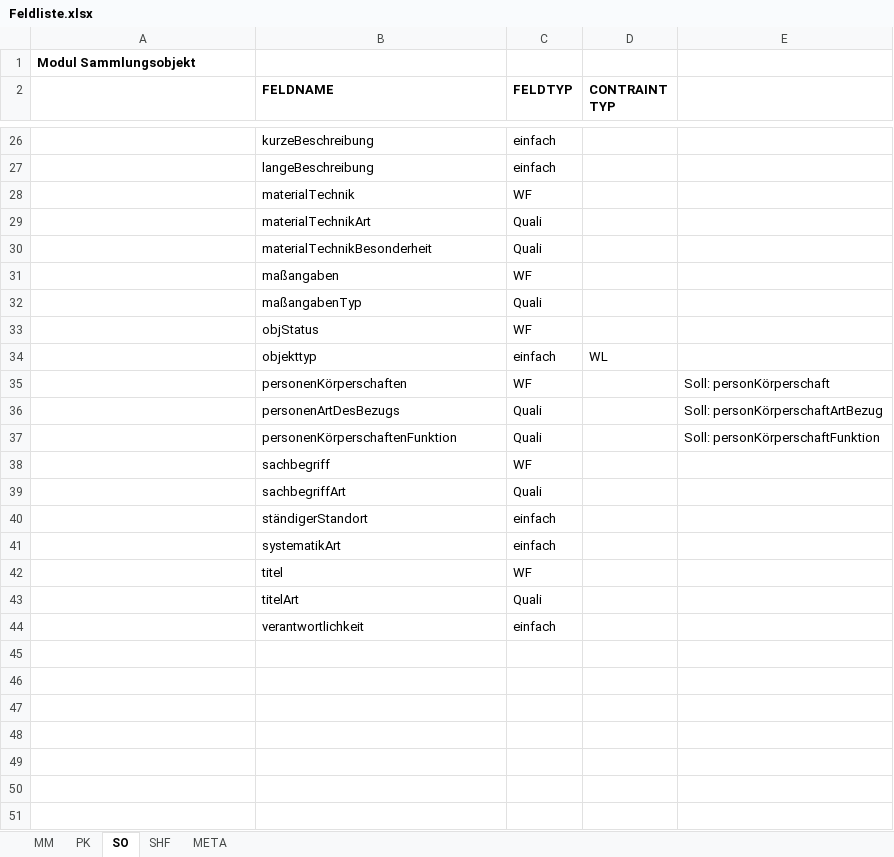
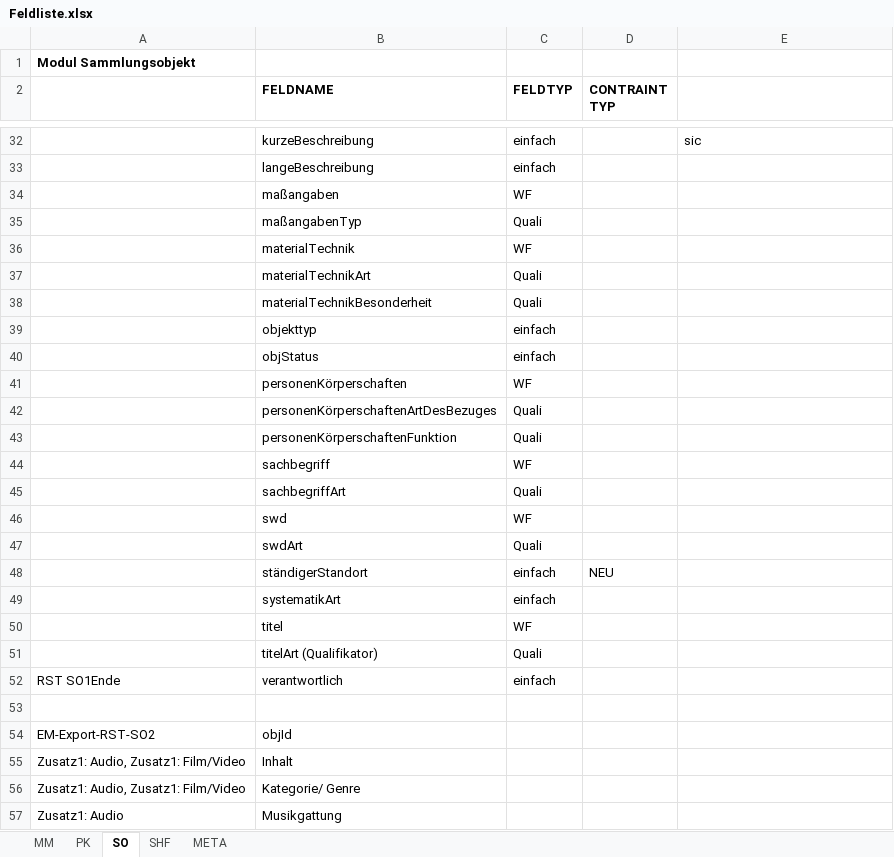
Before and after one commit to mokko/RST-levelup, an Excel workbook: Feldliste.xlsx, sheet SO, drawn as a sheet; only a part is shown, gaps mark what is left out; values as stored, in another font and other column widths than the file's, no borders; removed rows and columns are numbered as before the commit, all else as after; the diff covers the shown part only; the diff names each change by its address in the sheet, - before the commit and + after, or states it on an @@ line.

```diff
--- a/Feldliste.xlsx (sheet SO)
+++ b/Feldliste.xlsx (sheet SO)
-E32: (empty)
+E32: sic
@@ row 31 moved to row 34: maßangaben @@
@@ row 32 moved to row 35: maßangabenTyp @@
-row 33:  | objStatus | WF
-D39 (CONTRAINT TYP): WL
+D39 (CONTRAINT TYP): (empty)
+row 40:  | objStatus | einfach
-E41: Soll: personKörperschaft
+E41: (empty)
-row 36:  | personenArtDesBezugs | Quali |  | Soll: personKörperschaftArtBezug
+row 42:  | personenKörperschaftenArtDesBezuges | Quali
-E43: Soll: personKörperschaftFunktion
+E43: (empty)
+row 46:  | swd | WF
+row 47:  | swdArt | Quali
-D48 (CONTRAINT TYP): (empty)
+D48 (CONTRAINT TYP): NEU
-B51 (FELDNAME): titelArt
+B51 (FELDNAME): titelArt (Qualifikator)
+row 52: RST SO1Ende | verantwortlich | einfach
-row 53:  | verantwortlichkeit | einfach
+row 53: (empty)
+row 54: EM-Export-RST-SO2 | objId
+row 55: Zusatz1: Audio, Zusatz1: Film/Video | Inhalt
+row 56: Zusatz1: Audio, Zusatz1: Film/Video | Kategorie/ Genre
+row 57: Zusatz1: Audio | Musikgattung
```
Also changed, not shown: 81 added rows, 3 removed rows and 20 edited cells elsewhere in this sheet, sheet PK, sheet MM.
